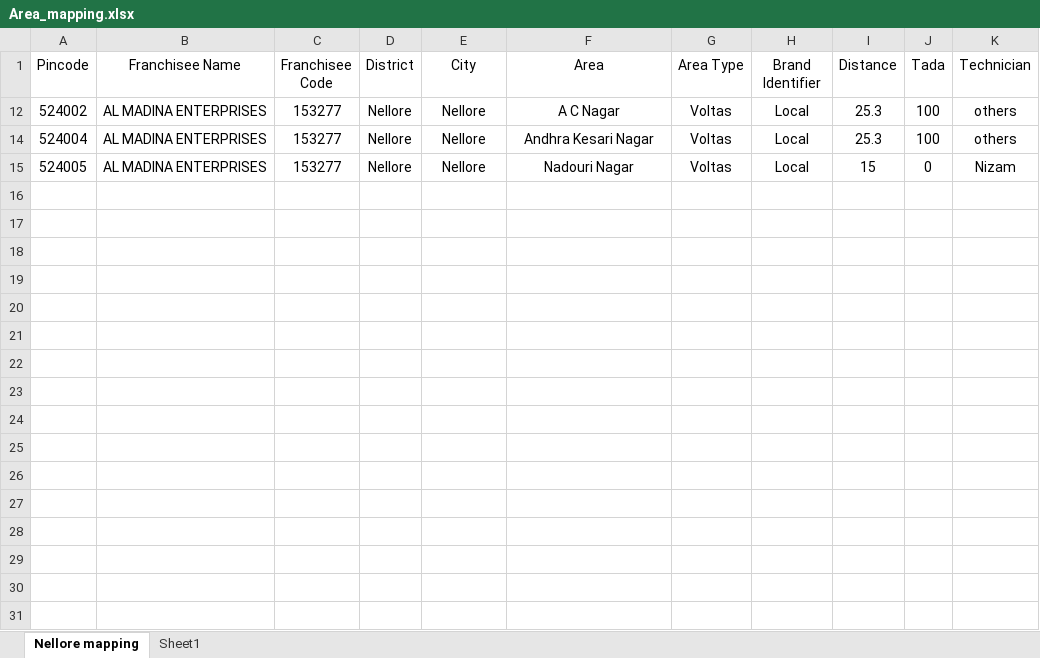
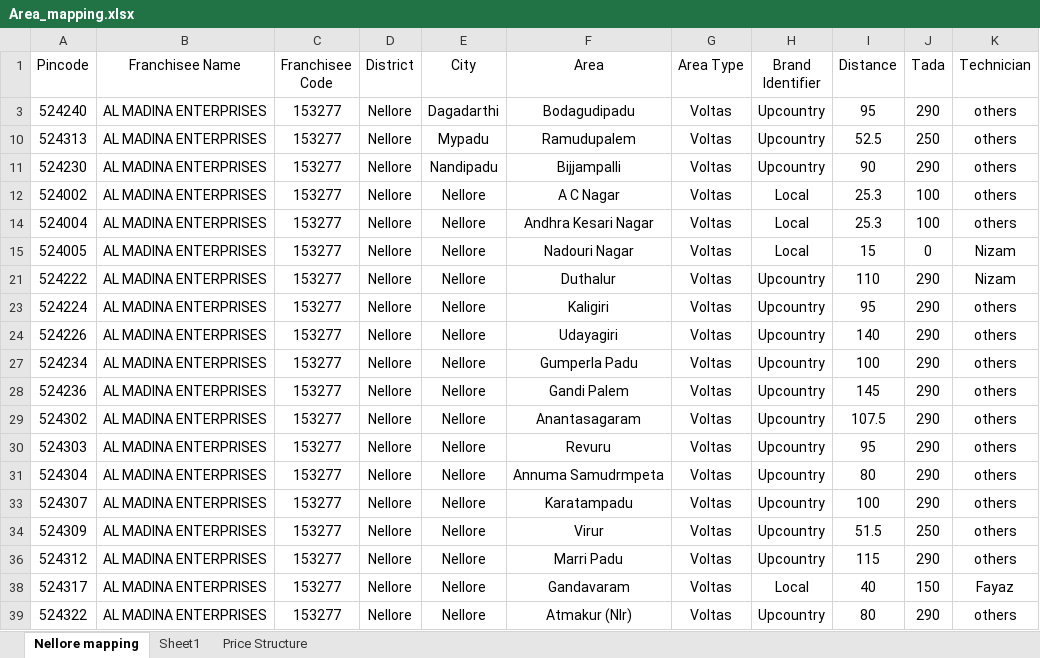
Before and after one commit to charan379/VoltasNonStandardExpensesRE, an Excel workbook: Voltas_non_standard/Mysql/Area_mapping.xlsx, sheet Nellore mapping, drawn as a sheet; only a part is shown; values as stored, in another font and other column widths than the file's, no borders; the diff covers the shown part only; the diff names each change by its address in the sheet, - before the commit and + after, or states it on an @@ line.

```diff
--- a/Voltas_non_standard/Mysql/Area_mapping.xlsx (sheet Nellore mapping)
+++ b/Voltas_non_standard/Mysql/Area_mapping.xlsx (sheet Nellore mapping)
+sheet tab: Price Structure
@@ row 3 unhidden: 524240 | AL MADINA ENTERPRISES | 153277 | Nellore | Dagadarthi | Bodagudipadu | Voltas | Upcountry | 95 | 290 | others @@
@@ row 10 unhidden: 524313 | AL MADINA ENTERPRISES | 153277 | Nellore | Mypadu | Ramudupalem | Voltas | Upcountry | 52.5 | 250 | others @@
@@ row 11 unhidden: 524230 | AL MADINA ENTERPRISES | 153277 | Nellore | Nandipadu | Bijjampalli | Voltas | Upcountry | 90 | 290 | others @@
@@ row 21 unhidden: 524222 | AL MADINA ENTERPRISES | 153277 | Nellore | Nellore | Duthalur | Voltas | Upcountry | 110 | 290 | Nizam @@
@@ row 23 unhidden: 524224 | AL MADINA ENTERPRISES | 153277 | Nellore | Nellore | Kaligiri | Voltas | Upcountry | 95 | 290 | others @@
@@ row 24 unhidden: 524226 | AL MADINA ENTERPRISES | 153277 | Nellore | Nellore | Udayagiri | Voltas | Upcountry | 140 | 290 | others @@
@@ row 27 unhidden: 524234 | AL MADINA ENTERPRISES | 153277 | Nellore | Nellore | Gumperla Padu | Voltas | Upcountry | 100 | 290 | others @@
@@ row 28 unhidden: 524236 | AL MADINA ENTERPRISES | 153277 | Nellore | Nellore | Gandi Palem | Voltas | Upcountry | 145 | 290 | others @@
@@ row 29 unhidden: 524302 | AL MADINA ENTERPRISES | 153277 | Nellore | Nellore | Anantasagaram | Voltas | Upcountry | 107.5 | 290 | others @@
@@ row 30 unhidden: 524303 | AL MADINA ENTERPRISES | 153277 | Nellore | Nellore | Revuru | Voltas | Upcountry | 95 | 290 | others @@
@@ row 31 unhidden: 524304 | AL MADINA ENTERPRISES | 153277 | Nellore | Nellore | Annuma Samudrmpeta | Voltas | Upcountry | 80 | 290 | others @@
@@ row 33 unhidden: 524307 | AL MADINA ENTERPRISES | 153277 | Nellore | Nellore | Karatampadu | Voltas | Upcountry | 100 | 290 | others @@
@@ row 34 unhidden: 524309 | AL MADINA ENTERPRISES | 153277 | Nellore | Nellore | Virur | Voltas | Upcountry | 51.5 | 250 | others @@
@@ row 36 unhidden: 524312 | AL MADINA ENTERPRISES | 153277 | Nellore | Nellore | Marri Padu | Voltas | Upcountry | 115 | 290 | others @@
@@ row 38 unhidden: 524317 | AL MADINA ENTERPRISES | 153277 | Nellore | Nellore | Gandavaram | Voltas | Local | 40 | 150 | Fayaz @@
@@ row 39 unhidden: 524322 | AL MADINA ENTERPRISES | 153277 | Nellore | Nellore | Atmakur (Nlr) | Voltas | Upcountry | 80 | 290 | others @@
```
Also changed, not shown: 12 hidden or unhidden rows elsewhere in this sheet, Data/Config.xlsx, 1 other file.
